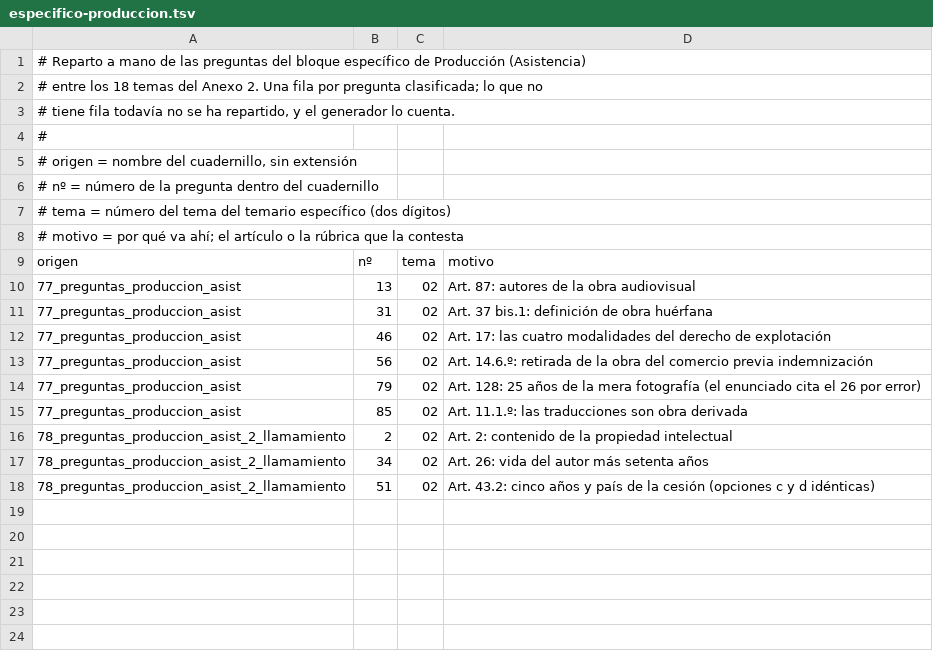
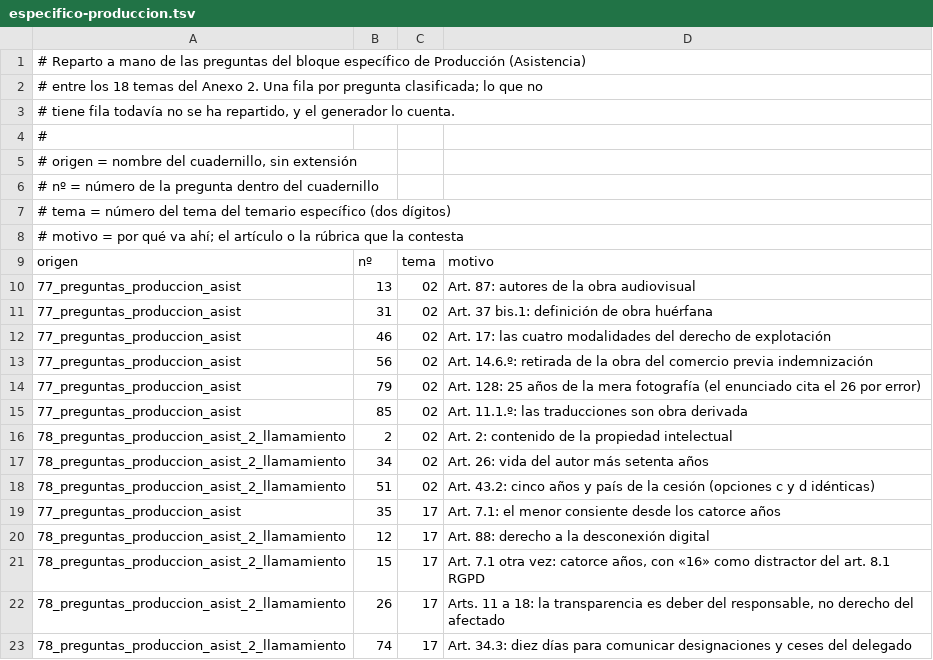
Before and after one commit to Aaroncbr92/Aaroncbr92, a TSV file: banco/especifico-produccion.tsv, drawn as a sheet.

```diff
--- a/banco/especifico-produccion.tsv
+++ b/banco/especifico-produccion.tsv
@@ -18 +18,6 @@ origen	nº	tema	motivo
 78_preguntas_produccion_asist_2_llamamiento	51	02	Art. 43.2: cinco años y país de la cesión (opciones c y d idénticas)
+77_preguntas_produccion_asist	35	17	Art. 7.1: el menor consiente desde los catorce años
+78_preguntas_produccion_asist_2_llamamiento	12	17	Art. 88: derecho a la desconexión digital
+78_preguntas_produccion_asist_2_llamamiento	15	17	Art. 7.1 otra vez: catorce años, con «16» como distractor del art. 8.1 RGPD
+78_preguntas_produccion_asist_2_llamamiento	26	17	Arts. 11 a 18: la transparencia es deber del responsable, no derecho del afectado
+78_preguntas_produccion_asist_2_llamamiento	74	17	Art. 34.3: diez días para comunicar designaciones y ceses del delegado
```
Also changed, not shown: herramientas/portadas.tsv, 19 other files.
